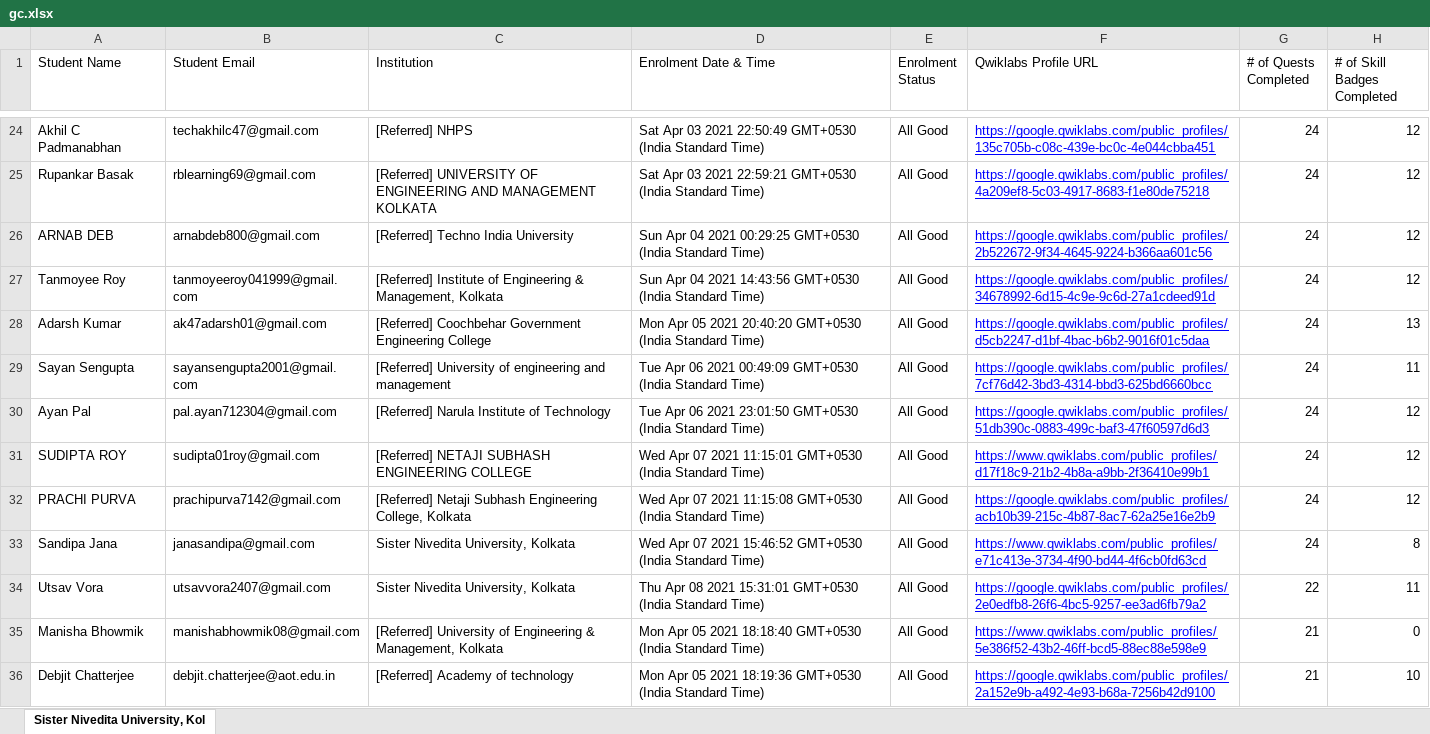
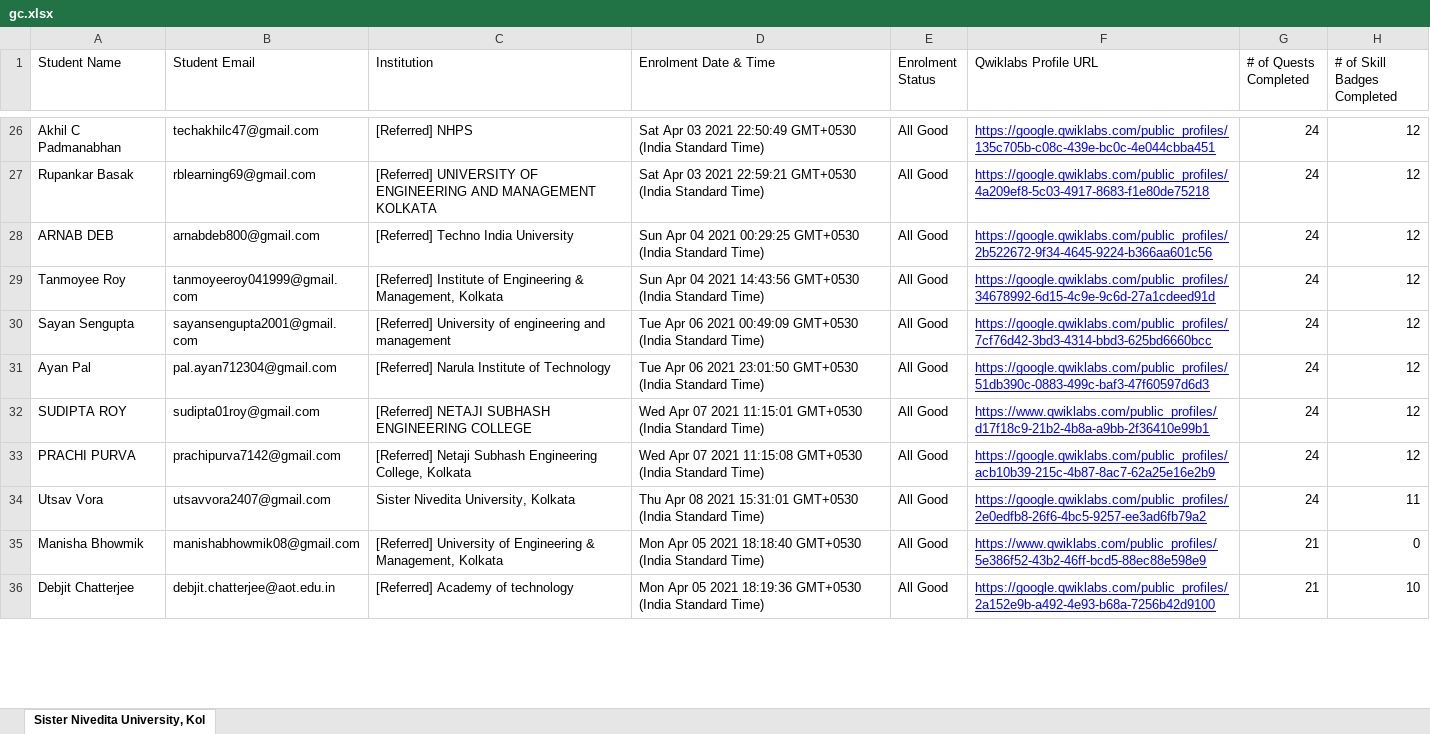
Before and after one commit to sagnikmitra/Qwiklabs-Progress-Generator-Streamlit, an Excel workbook: gc.xlsx, sheet Sister Nivedita University, Kol, drawn as a sheet; only a part is shown, gaps mark what is left out; values as stored, in another font and other column widths than the file's, no borders; charts and pictures not drawn; removed rows and columns are numbered as before the commit, all else as after; the diff covers the shown part only; the diff names each change by its address in the sheet, - before the commit and + after, or states it on an @@ line.

Commit message:
17th May

```diff
--- a/gc.xlsx (sheet Sister Nivedita University, Kol)
+++ b/gc.xlsx (sheet Sister Nivedita University, Kol)
-row 28: Adarsh Kumar | ak47adarsh01@gmail.com | [Referred] Coochbehar Government Engineering College | Mon Apr 05 2021 20:40:20 GMT+0530 (India Standard Time) | All Good | https://google.qwiklabs.com/public_profiles/d5cb2247-d1bf-4bac-b6b2-9016f01c5daa | 24 | 13
-H30 (# of Skill Badges Completed): 11
+H30 (# of Skill Badges Completed): 12
-row 33: Sandipa Jana | janasandipa@gmail.com | Sister Nivedita University, Kolkata | Wed Apr 07 2021 15:46:52 GMT+0530 (India Standard Time) | All Good | https://www.qwiklabs.com/public_profiles/e71c413e-3734-4f90-bd44-4f6cb0fd63cd | 24 | 8
-G34 (# of Quests Completed): 22
+G34 (# of Quests Completed): 24
```
Also changed, not shown: 23 added rows, 21 removed rows and 15 edited cells elsewhere in this sheet.
